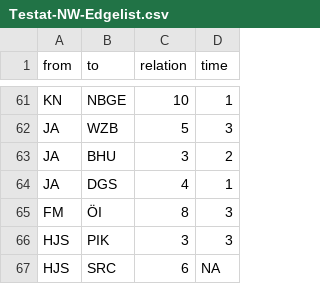
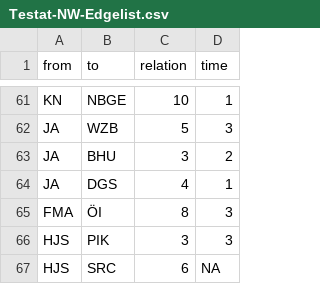
Before and after one commit to at073/Testat, a CSV file: Testat-NW-Edgelist.csv, drawn as a sheet; only a part is shown, gaps mark what is left out.

Commit message:
Update Testat-NW-Edgelist.csv

```diff
--- a/Testat-NW-Edgelist.csv
+++ b/Testat-NW-Edgelist.csv
@@ -64,3 +64,3 @@ JA,BHU,3,2
 JA,DGS,4,1
-FM,ÖI,8,3
+FMA,ÖI,8,3
 HJS,PIK,3,3
```
